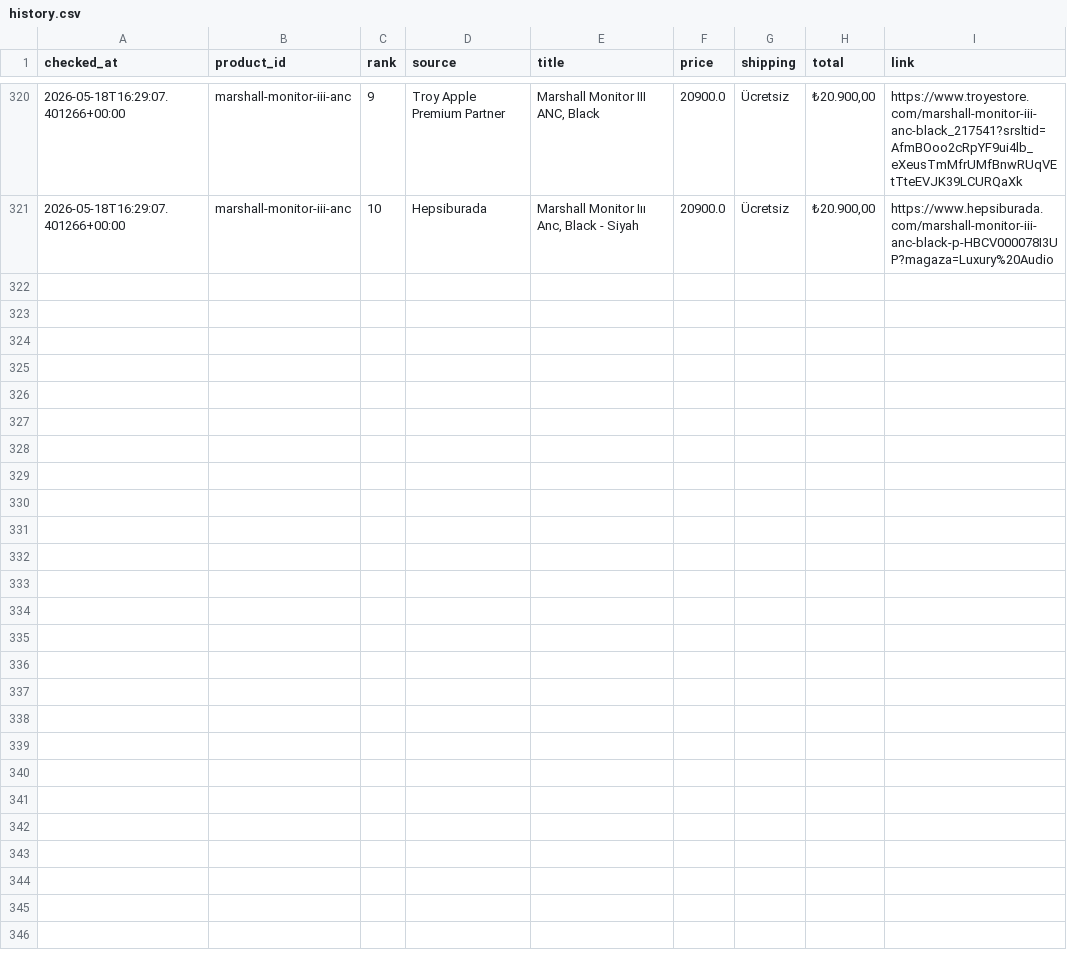
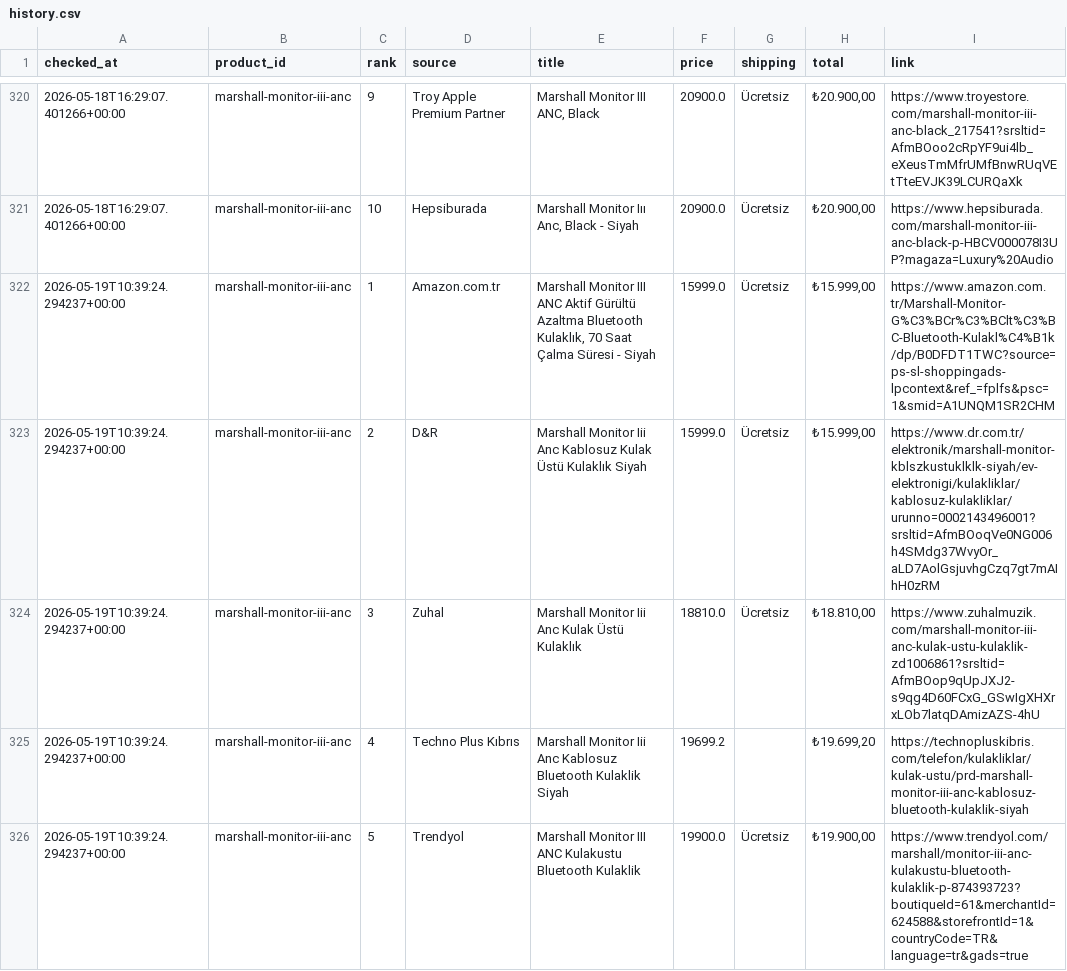
Before and after one commit to bozkurt1453-am/price-tracker, a CSV file: data/history.csv, drawn as a sheet; only a part is shown, gaps mark what is left out; the diff covers the shown part only.

Commit message:
Update price data

```diff
--- a/data/history.csv
+++ b/data/history.csv
@@ -321 +321,6 @@ checked_at,product_id,rank,source,title,price,shipping,total,link
 2026-05-18T16:29:07.401266+00:00,marshall-monitor-iii-anc,10,Hepsiburada,"Marshall Monitor Iıı Anc, Black - Siyah",20900.0,Ücretsiz,"₺20.900,00",https://www.hepsiburada.com/marshall-monitor-iii-anc-black-p-HBCV000078I3UP?magaza=Luxury%20Audio
+2026-05-19T10:39:24.294237+00:00,marshall-monitor-iii-anc,1,Amazon.com.tr,"Marshall Monitor III ANC Aktif Gürültü Azaltma Bluetooth Kulaklık, 70 Saat Çalma Süresi - Siyah",15999.0,Ücretsiz,"₺15.999,00",https://www.amazon.com.tr/Marshall-Monitor-G%C3%BCr%C3%BClt%C3%BC-Bluetooth-Kulakl%C4%B1k/dp/B0DFDT1TWC?source=ps-sl-shoppingads-lpcontext&ref_=fplfs&psc=1&smid=A1UNQM1SR2CHM
+2026-05-19T10:39:24.294237+00:00,marshall-monitor-iii-anc,2,D&R,Marshall Monitor Iii Anc Kablosuz Kulak Üstü Kulaklık Siyah,15999.0,Ücretsiz,"₺15.999,00",https://www.dr.com.tr/elektronik/marshall-monitor-kblszkustuklklk-siyah/ev-elektronigi/kulakliklar/kablosuz-kulakliklar/urunno=0002143496001?srsltid=AfmBOoqVe0NG006h4SMdg37WvyOr_aLD7AolGsjuvhgCzq7gt7mAIhH0zRM
+2026-05-19T10:39:24.294237+00:00,marshall-monitor-iii-anc,3,Zuhal,Marshall Monitor Iii Anc Kulak Üstü Kulaklık,18810.0,Ücretsiz,"₺18.810,00",https://www.zuhalmuzik.com/marshall-monitor-iii-anc-kulak-ustu-kulaklik-zd1006861?srsltid=AfmBOop9qUpJXJ2-s9qg4D60FCxG_GSwIgXHXrxLOb7latqDAmizAZS-4hU
+2026-05-19T10:39:24.294237+00:00,marshall-monitor-iii-anc,4,Techno Plus Kıbrıs,Marshall Monitor Iii Anc Kablosuz Bluetooth Kulaklik Siyah,19699.2,,"₺19.699,20",https://technopluskibris.com/telefon/kulakliklar/kulak-ustu/prd-marshall-monitor-iii-anc-kablosuz-bluetooth-kulaklik-siyah
+2026-05-19T10:39:24.294237+00:00,marshall-monitor-iii-anc,5,Trendyol,Marshall Monitor III ANC Kulakustu Bluetooth Kulaklik,19900.0,Ücretsiz,"₺19.900,00",https://www.trendyol.com/marshall/monitor-iii-anc-kulakustu-bluetooth-kulaklik-p-874393723?boutiqueId=61&merchantId=624588&storefrontId=1&countryCode=TR&language=tr&gads=true
```
Also changed, not shown: 5 added rows elsewhere in this file, 1 other file.
